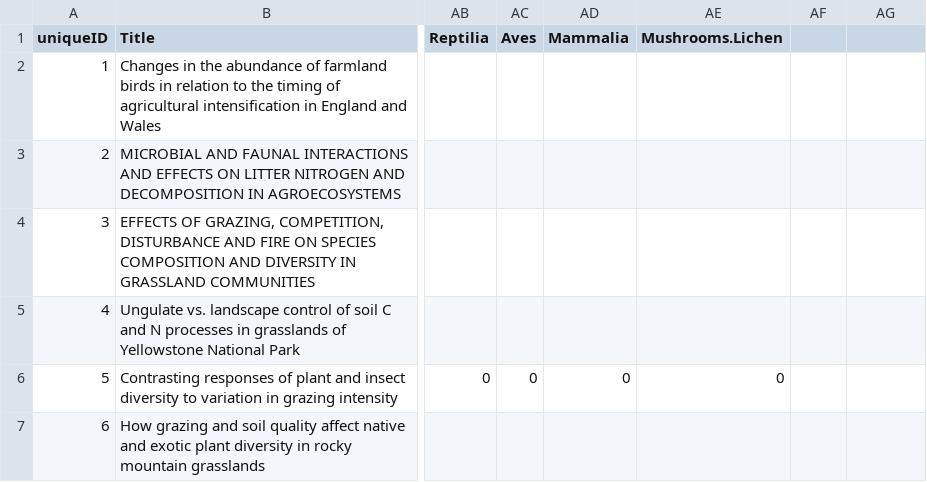
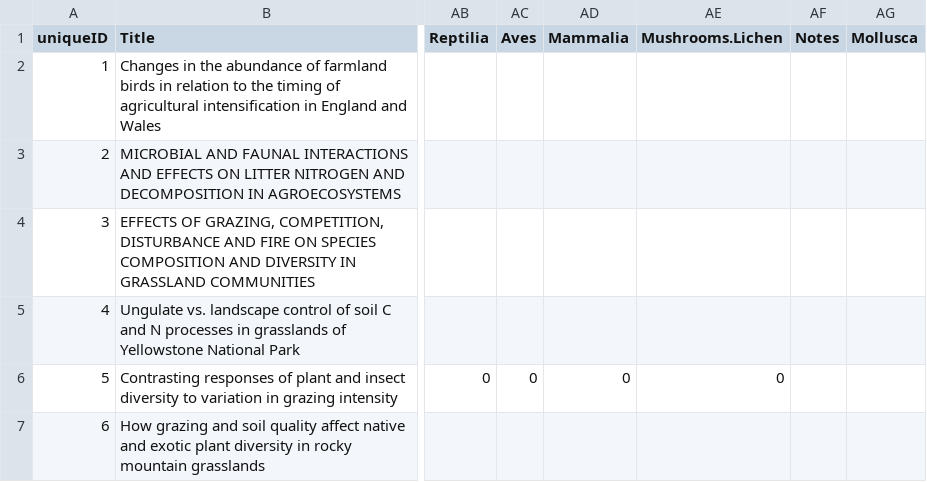
Before and after one commit to afilazzola/grazing.meta, a CSV file: data/evidence.csv, drawn as a sheet; only a part is shown, gaps mark what is left out; the diff names each change by its address in the sheet, - before the commit and + after, or states it on an @@ line.

Commit message:
added a notes and mollusca column

```diff
--- a/data/evidence.csv
+++ b/data/evidence.csv
-AF1: (empty)
+AF1: Notes
-AG1: (empty)
+AG1: Mollusca
```
